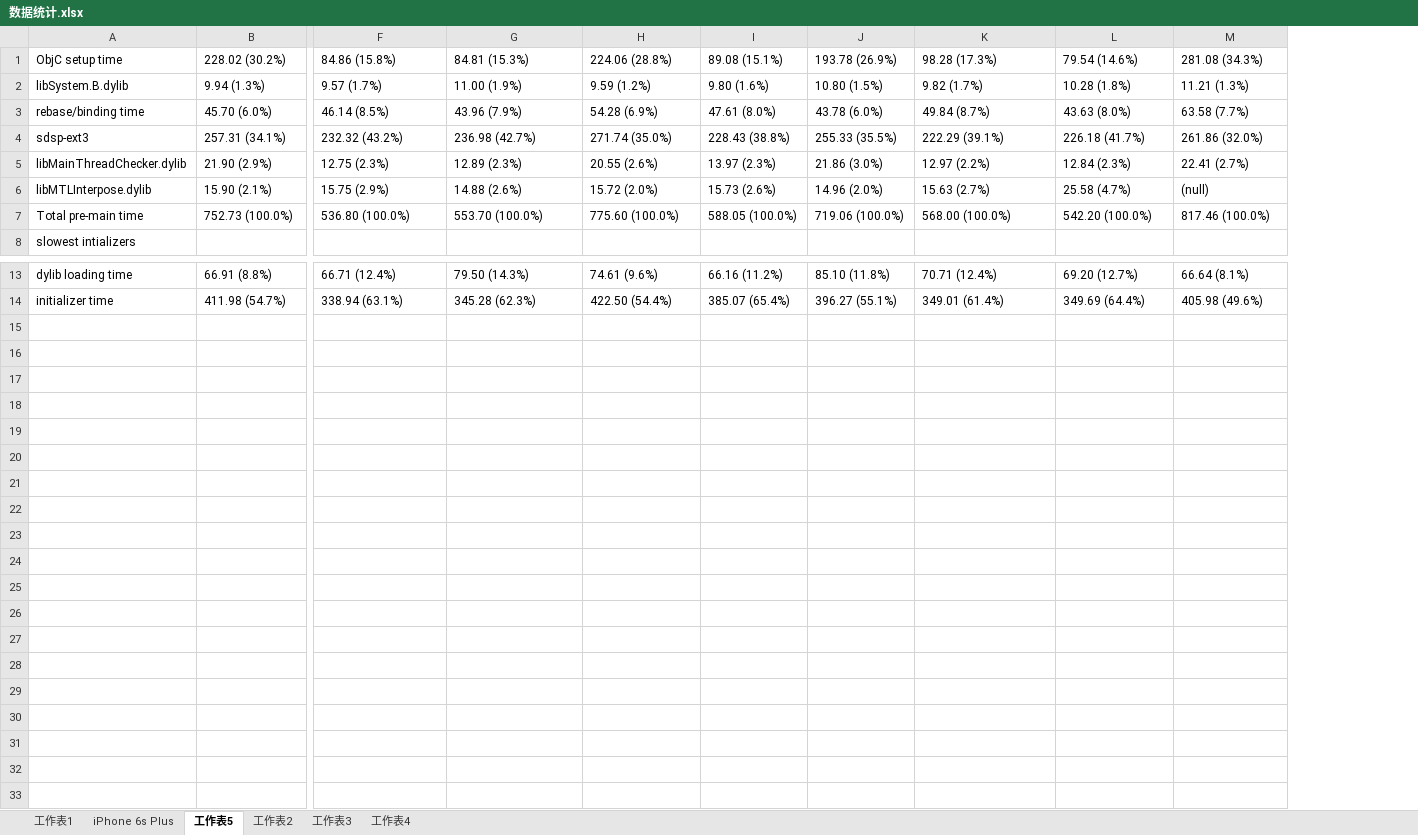
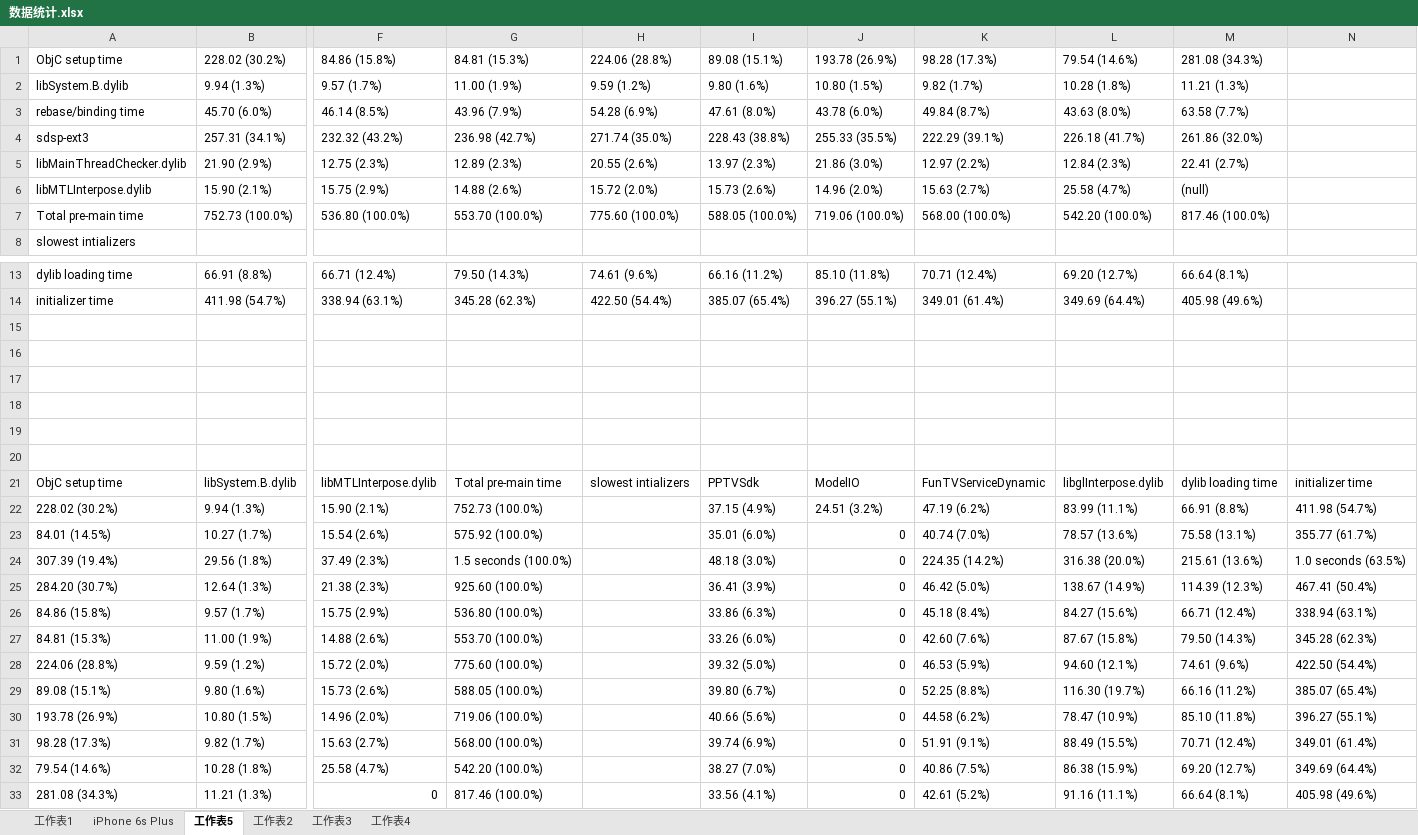
Before and after one commit to iOSlong/issues, an Excel workbook: ysdq/launchCheck/数据统计.xlsx, sheet 工作表5, drawn as a sheet; only a part is shown, gaps mark what is left out; values as stored, in another font and other column widths than the file's, no borders; conditional formats not drawn; rows hold the shown columns only; the diff names each change by its address in the sheet, - before the commit and + after, or states it on an @@ line.

```diff
--- a/ysdq/launchCheck/数据统计.xlsx (sheet 工作表5)
+++ b/ysdq/launchCheck/数据统计.xlsx (sheet 工作表5)
+column N, empty
+row 15: (empty)
+row 16: (empty)
+row 17: (empty)
+row 18: (empty)
+row 19: (empty)
+row 20: (empty)
+row 21: ObjC setup time | libSystem.B.dylib | libMTLInterpose.dylib | Total pre-main time | slowest intializers | PPTVSdk | ModelIO | FunTVServiceDynamic | libglInterpose.dylib | dylib loading time | initializer time
+row 22: 228.02 (30.2%) | 9.94 (1.3%) | 15.90 (2.1%) | 752.73 (100.0%) |  | 37.15 (4.9%) | 24.51 (3.2%) | 47.19 (6.2%) | 83.99 (11.1%) | 66.91 (8.8%) | 411.98 (54.7%)
+row 23: 84.01 (14.5%) | 10.27 (1.7%) | 15.54 (2.6%) | 575.92 (100.0%) |  | 35.01 (6.0%) | 0 | 40.74 (7.0%) | 78.57 (13.6%) | 75.58 (13.1%) | 355.77 (61.7%)
+row 24: 307.39 (19.4%) | 29.56 (1.8%) | 37.49 (2.3%) | 1.5 seconds (100.0%) |  | 48.18 (3.0%) | 0 | 224.35 (14.2%) | 316.38 (20.0%) | 215.61 (13.6%) | 1.0 seconds (63.5%)
+row 25: 284.20 (30.7%) | 12.64 (1.3%) | 21.38 (2.3%) | 925.60 (100.0%) |  | 36.41 (3.9%) | 0 | 46.42 (5.0%) | 138.67 (14.9%) | 114.39 (12.3%) | 467.41 (50.4%)
+row 26: 84.86 (15.8%) | 9.57 (1.7%) | 15.75 (2.9%) | 536.80 (100.0%) |  | 33.86 (6.3%) | 0 | 45.18 (8.4%) | 84.27 (15.6%) | 66.71 (12.4%) | 338.94 (63.1%)
+row 27: 84.81 (15.3%) | 11.00 (1.9%) | 14.88 (2.6%) | 553.70 (100.0%) |  | 33.26 (6.0%) | 0 | 42.60 (7.6%) | 87.67 (15.8%) | 79.50 (14.3%) | 345.28 (62.3%)
+row 28: 224.06 (28.8%) | 9.59 (1.2%) | 15.72 (2.0%) | 775.60 (100.0%) |  | 39.32 (5.0%) | 0 | 46.53 (5.9%) | 94.60 (12.1%) | 74.61 (9.6%) | 422.50 (54.4%)
+row 29: 89.08 (15.1%) | 9.80 (1.6%) | 15.73 (2.6%) | 588.05 (100.0%) |  | 39.80 (6.7%) | 0 | 52.25 (8.8%) | 116.30 (19.7%) | 66.16 (11.2%) | 385.07 (65.4%)
+row 30: 193.78 (26.9%) | 10.80 (1.5%) | 14.96 (2.0%) | 719.06 (100.0%) |  | 40.66 (5.6%) | 0 | 44.58 (6.2%) | 78.47 (10.9%) | 85.10 (11.8%) | 396.27 (55.1%)
+row 31: 98.28 (17.3%) | 9.82 (1.7%) | 15.63 (2.7%) | 568.00 (100.0%) |  | 39.74 (6.9%) | 0 | 51.91 (9.1%) | 88.49 (15.5%) | 70.71 (12.4%) | 349.01 (61.4%)
+row 32: 79.54 (14.6%) | 10.28 (1.8%) | 25.58 (4.7%) | 542.20 (100.0%) |  | 38.27 (7.0%) | 0 | 40.86 (7.5%) | 86.38 (15.9%) | 69.20 (12.7%) | 349.69 (64.4%)
+row 33: 281.08 (34.3%) | 11.21 (1.3%) | 0 | 817.46 (100.0%) |  | 33.56 (4.1%) | 0 | 42.61 (5.2%) | 91.16 (11.1%) | 66.64 (8.1%) | 405.98 (49.6%)
```
Also changed, not shown: 15 other files.
